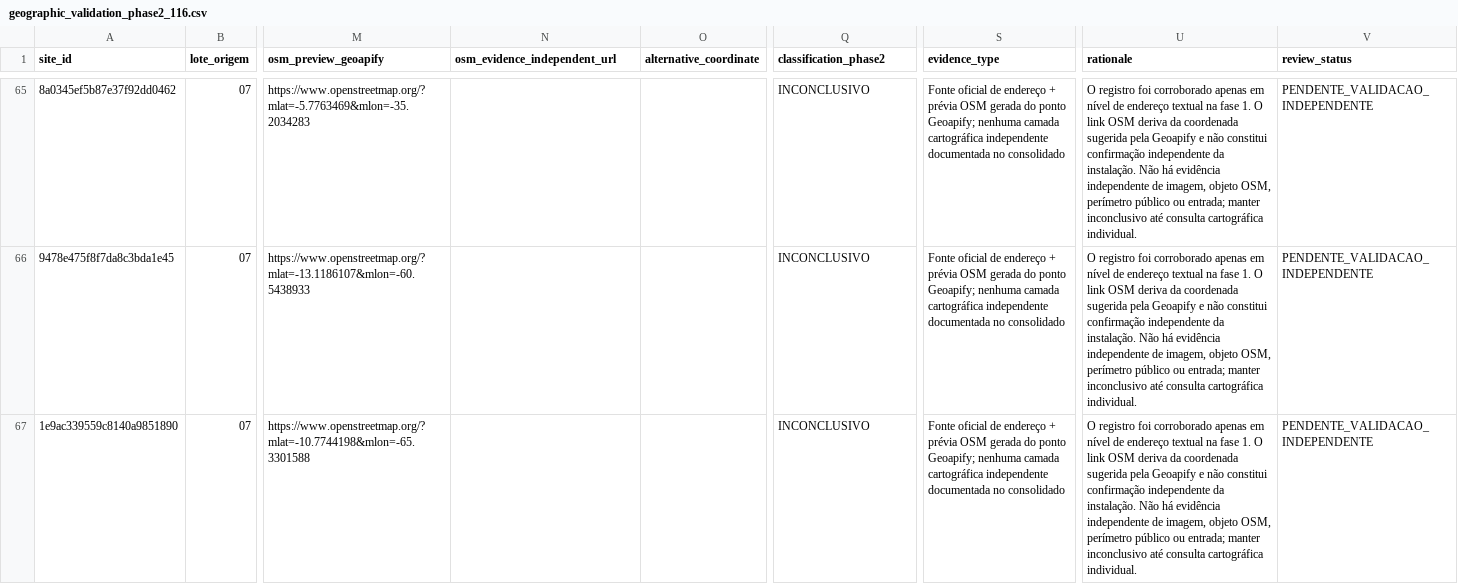
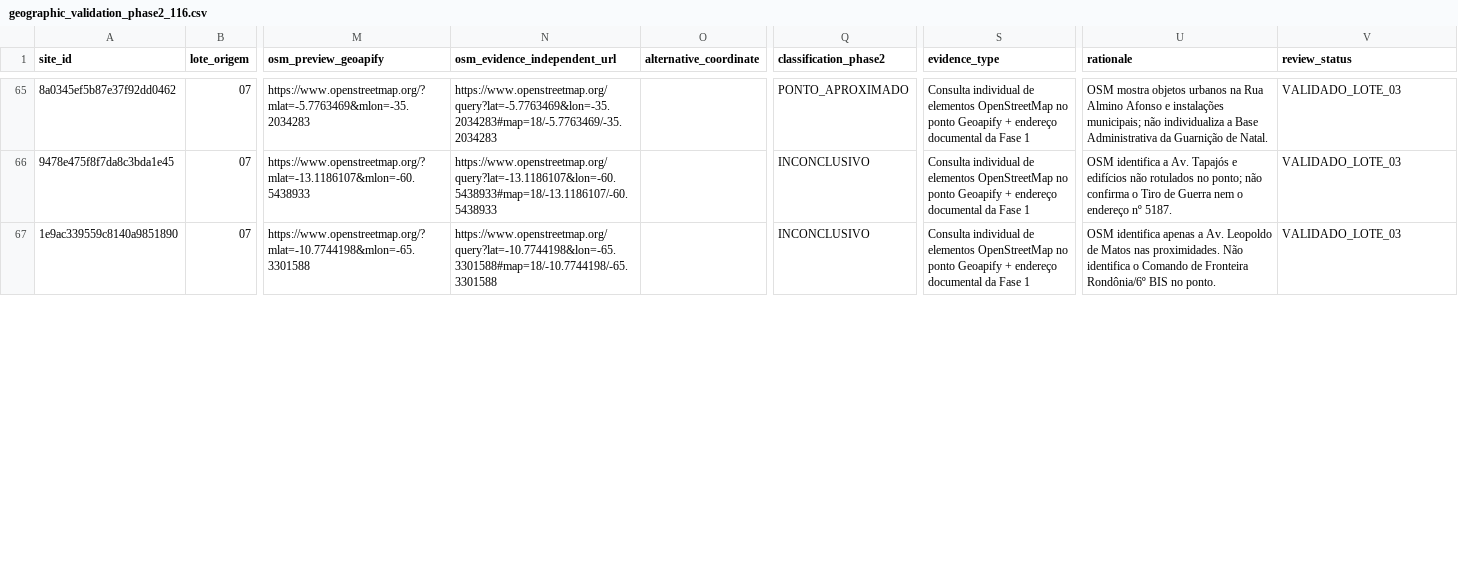
Before and after one commit to Juanjfmr/bivaque-community, a CSV file: data/om/evidence/geographic_validation_phase2_116.csv, drawn as a sheet; only a part is shown, gaps mark what is left out; the diff covers the shown part only; the diff names each change by its address in the sheet, - before the commit and + after, or states it on an @@ line.

```diff
--- a/data/om/evidence/geographic_validation_phase2_116.csv
+++ b/data/om/evidence/geographic_validation_phase2_116.csv
-N65 (osm_evidence_independent_url): (empty)
+N65 (osm_evidence_independent_url): https://www.openstreetmap.org/query?lat=-5.7763469&lon=-35.2034283#map=18/-5.7763469/-35.2034283
-Q65 (classification_phase2): INCONCLUSIVO
+Q65 (classification_phase2): PONTO_APROXIMADO
-S65:S67 (evidence_type): Fonte oficial de endereço + prévia OSM gerada do ponto Geoapify; nenhuma camada cartográfica independente documentada no consolidado
+S65:S67 (evidence_type): Consulta individual de elementos OpenStreetMap no ponto Geoapify + endereço documental da Fase 1
-U65 (rationale): O registro foi corroborado apenas em nível de endereço textual na fase 1. O link OSM deriva da coordenada sugerida pela Geoapify e não constitui confirmação independente da instalação. Não há evidência independente de imagem, objeto OSM, perímetro público ou entrada; manter inconclusivo até consulta cartográfica individual.
+U65 (rationale): OSM mostra objetos urbanos na Rua Almino Afonso e instalações municipais; não individualiza a Base Administrativa da Guarnição de Natal.
-V65:V67 (review_status): PENDENTE_VALIDACAO_INDEPENDENTE
+V65:V67 (review_status): VALIDADO_LOTE_03
-N66 (osm_evidence_independent_url): (empty)
+N66 (osm_evidence_independent_url): https://www.openstreetmap.org/query?lat=-13.1186107&lon=-60.5438933#map=18/-13.1186107/-60.5438933
-U66 (rationale): O registro foi corroborado apenas em nível de endereço textual na fase 1. O link OSM deriva da coordenada sugerida pela Geoapify e não constitui confirmação independente da instalação. Não há evidência independente de imagem, objeto OSM, perímetro público ou entrada; manter inconclusivo até consulta cartográfica individual.
+U66 (rationale): OSM identifica a Av. Tapajós e edifícios não rotulados no ponto; não confirma o Tiro de Guerra nem o endereço nº 5187.
-N67 (osm_evidence_independent_url): (empty)
+N67 (osm_evidence_independent_url): https://www.openstreetmap.org/query?lat=-10.7744198&lon=-65.3301588#map=18/-10.7744198/-65.3301588
-U67 (rationale): O registro foi corroborado apenas em nível de endereço textual na fase 1. O link OSM deriva da coordenada sugerida pela Geoapify e não constitui confirmação independente da instalação. Não há evidência independente de imagem, objeto OSM, perímetro público ou entrada; manter inconclusivo até consulta cartográfica individual.
+U67 (rationale): OSM identifica apenas a Av. Leopoldo de Matos nas proximidades. Não identifica o Comando de Fronteira Rondônia/6º BIS no ponto.
```
Also changed, not shown: 106 edited cells elsewhere in this file.
